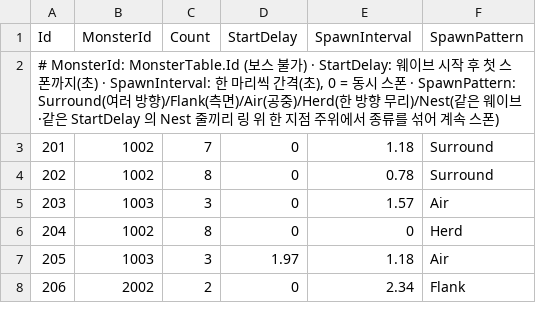
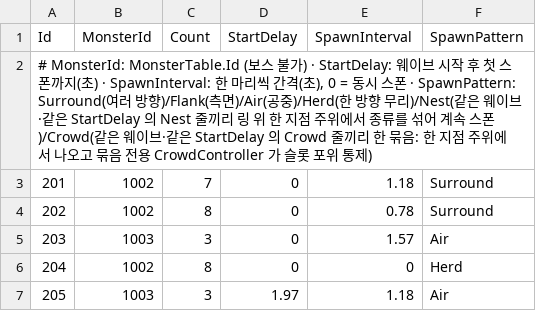
Before and after one commit to KooHoo-Dev/3rd_3D_1-3D-Project-team_even, a TSV file: Assets/StreamingAssets/Tables/WaveSpawnerTable.tsv, drawn as a sheet; only a part is shown; the shorter side is filled out with more unchanged rows.

```diff
--- a/Assets/StreamingAssets/Tables/WaveSpawnerTable.tsv
+++ b/Assets/StreamingAssets/Tables/WaveSpawnerTable.tsv
@@ -1,3 +1,3 @@
 Id	MonsterId	Count	StartDelay	SpawnInterval	SpawnPattern
-# MonsterId: MonsterTable.Id (보스 불가)  ·  StartDelay: 웨이브 시작 후 첫 스폰까지(초)  ·  SpawnInterval: 한 마리씩 간격(초), 0 = 동시 스폰  ·  SpawnPattern: Surround(여러 방향)/Flank(측면)/Air(공중)/Herd(한 방향 무리)/Nest(같은 웨이브·같은 StartDelay 의 Nest 줄끼리 링 위 한 지점 주위에서 종류를 섞어 계속 스폰)
+# MonsterId: MonsterTable.Id (보스 불가)  ·  StartDelay: 웨이브 시작 후 첫 스폰까지(초)  ·  SpawnInterval: 한 마리씩 간격(초), 0 = 동시 스폰  ·  SpawnPattern: Surround(여러 방향)/Flank(측면)/Air(공중)/Herd(한 방향 무리)/Nest(같은 웨이브·같은 StartDelay 의 Nest 줄끼리 링 위 한 지점 주위에서 종류를 섞어 계속 스폰)/Crowd(같은 웨이브·같은 StartDelay 의 Crowd 줄끼리 한 묶음: 한 지점 주위에서 나오고 묶음 전용 CrowdController 가 슬롯 포위 통제)
 201	1002	7	0	1.18	Surround
```
Also changed, not shown: 16 other files.
